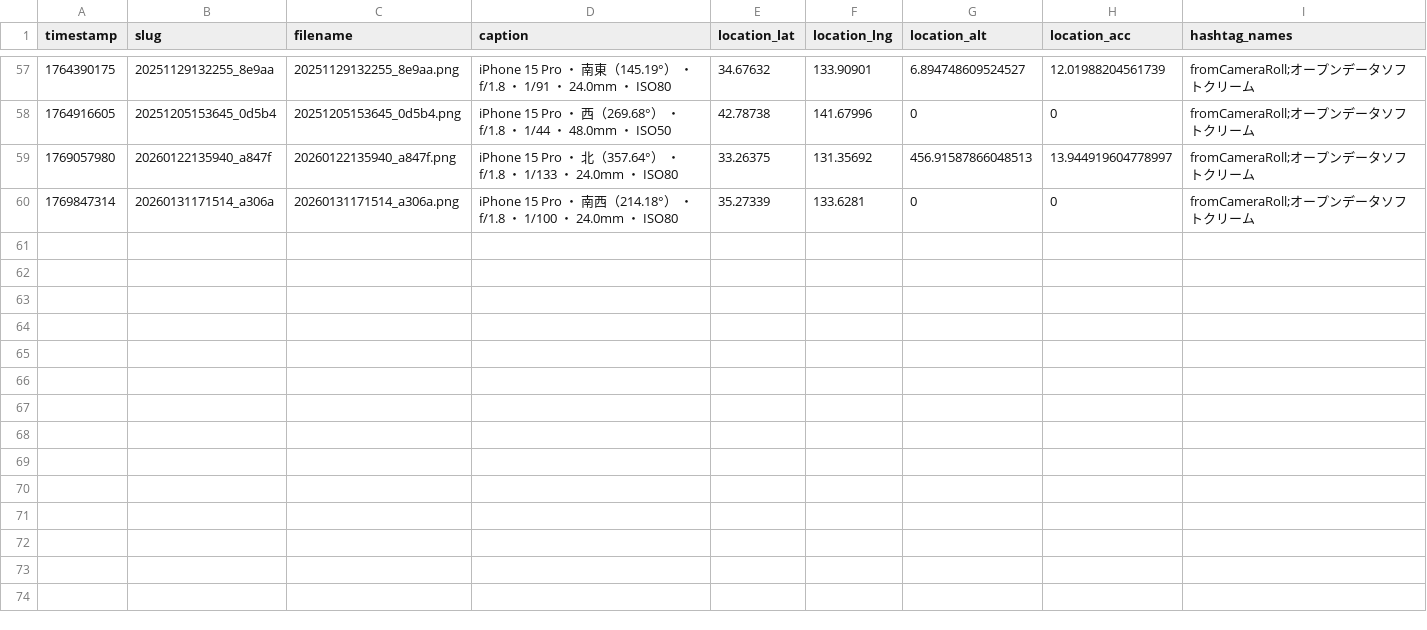
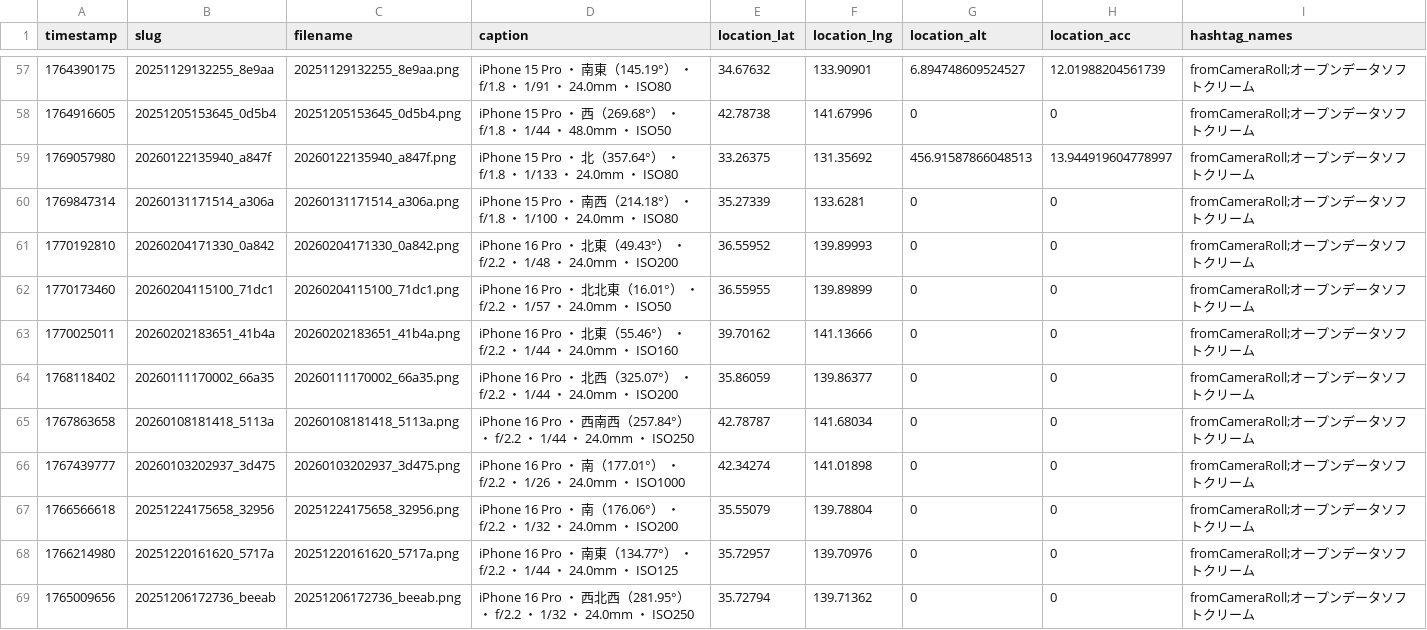
Before and after one commit to cocolabJP/repot-archive, a TSV file: data/v2_tsv/50.tsv, drawn as a sheet; only a part is shown, gaps mark what is left out.

```diff
--- a/data/v2_tsv/50.tsv
+++ b/data/v2_tsv/50.tsv
@@ -60 +60,10 @@ timestamp	slug	filename	caption	location_lat	location_lng	location_alt	location_
 1769847314	20260131171514_a306a	20260131171514_a306a.png	iPhone 15 Pro ・ 南西（214.18°） ・ f/1.8 ・ 1/100 ・ 24.0mm ・ ISO80	35.27339	133.6281	0	0	fromCameraRoll;オープンデータソフトクリーム
+1770192810	20260204171330_0a842	20260204171330_0a842.png	iPhone 16 Pro ・ 北東（49.43°） ・ f/2.2 ・ 1/48 ・ 24.0mm ・ ISO200	36.55952	139.89993	0	0	fromCameraRoll;オープンデータソフトクリーム
+1770173460	20260204115100_71dc1	20260204115100_71dc1.png	iPhone 16 Pro ・ 北北東（16.01°） ・ f/2.2 ・ 1/57 ・ 24.0mm ・ ISO50	36.55955	139.89899	0	0	fromCameraRoll;オープンデータソフトクリーム
+1770025011	20260202183651_41b4a	20260202183651_41b4a.png	iPhone 16 Pro ・ 北東（55.46°） ・ f/2.2 ・ 1/44 ・ 24.0mm ・ ISO160	39.70162	141.13666	0	0	fromCameraRoll;オープンデータソフトクリーム
+1768118402	20260111170002_66a35	20260111170002_66a35.png	iPhone 16 Pro ・ 北西（325.07°） ・ f/2.2 ・ 1/44 ・ 24.0mm ・ ISO200	35.86059	139.86377	0	0	fromCameraRoll;オープンデータソフトクリーム
+1767863658	20260108181418_5113a	20260108181418_5113a.png	iPhone 16 Pro ・ 西南西（257.84°） ・ f/2.2 ・ 1/44 ・ 24.0mm ・ ISO250	42.78787	141.68034	0	0	fromCameraRoll;オープンデータソフトクリーム
+1767439777	20260103202937_3d475	20260103202937_3d475.png	iPhone 16 Pro ・ 南（177.01°） ・ f/2.2 ・ 1/26 ・ 24.0mm ・ ISO1000	42.34274	141.01898	0	0	fromCameraRoll;オープンデータソフトクリーム
+1766566618	20251224175658_32956	20251224175658_32956.png	iPhone 16 Pro ・ 南（176.06°） ・ f/2.2 ・ 1/32 ・ 24.0mm ・ ISO200	35.55079	139.78804	0	0	fromCameraRoll;オープンデータソフトクリーム
+1766214980	20251220161620_5717a	20251220161620_5717a.png	iPhone 16 Pro ・ 南東（134.77°） ・ f/2.2 ・ 1/44 ・ 24.0mm ・ ISO125	35.72957	139.70976	0	0	fromCameraRoll;オープンデータソフトクリーム
+1765009656	20251206172736_beeab	20251206172736_beeab.png	iPhone 16 Pro ・ 西北西（281.95°） ・ f/2.2 ・ 1/32 ・ 24.0mm ・ ISO250	35.72794	139.71362	0	0	fromCameraRoll;オープンデータソフトクリーム
```
Also changed, not shown: data/v2_tsv/212.tsv, data/v2_tsv/5.tsv, 5 other files.
